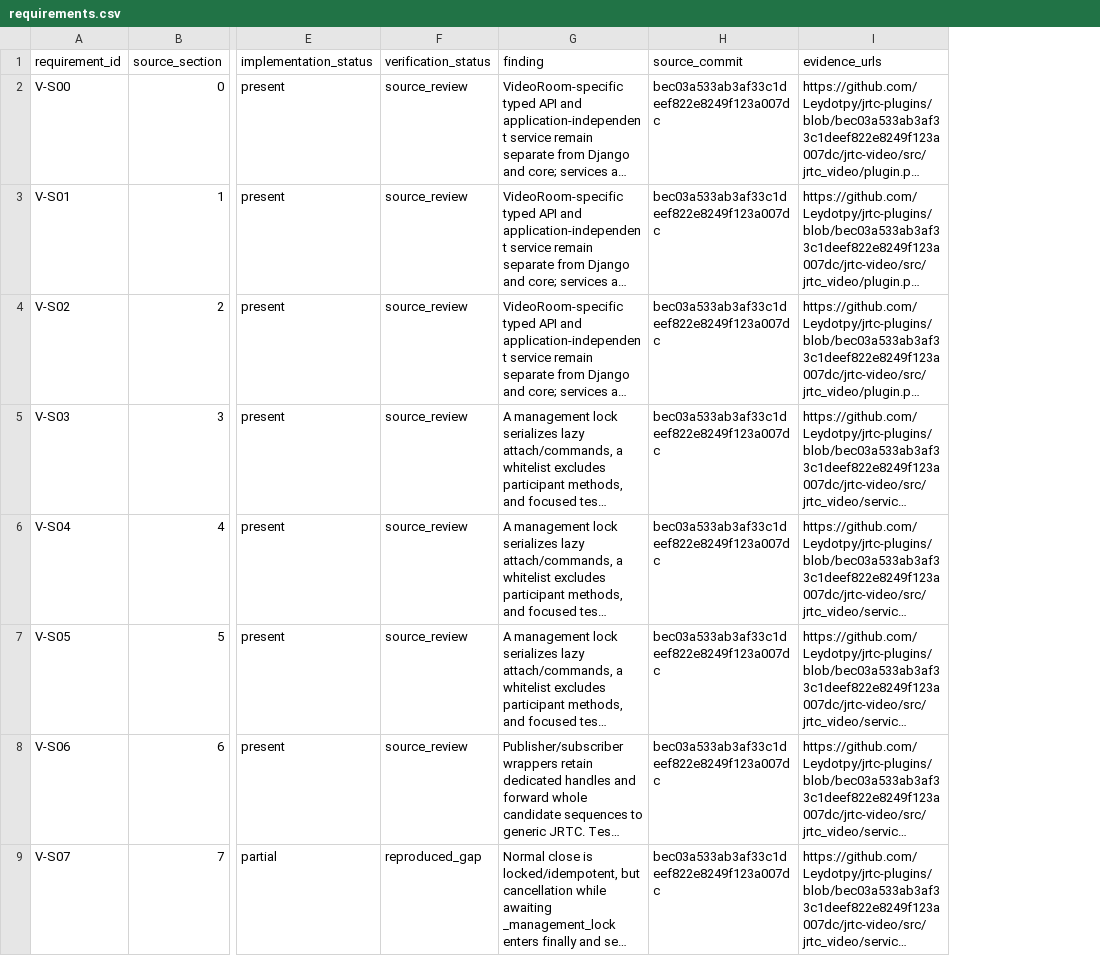
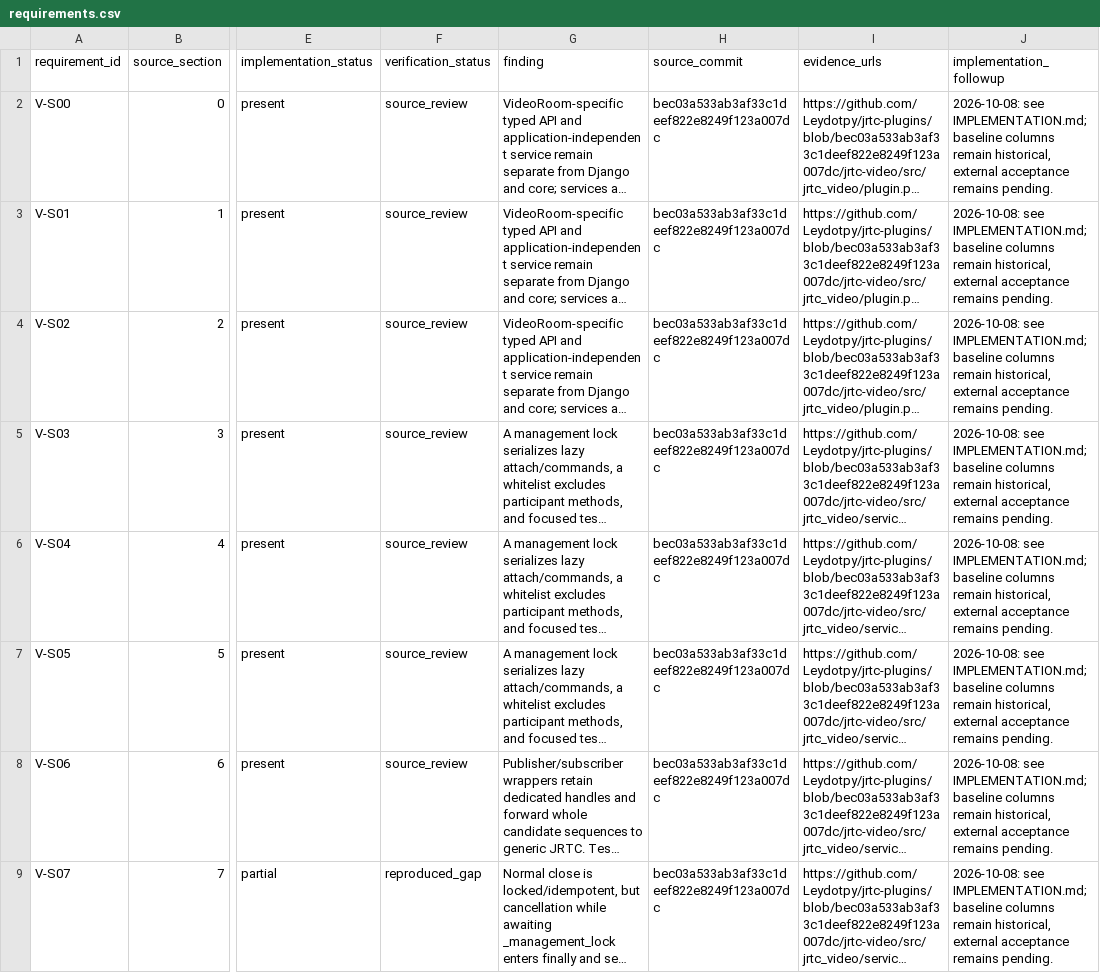
Before and after one commit to Leydotpy/jrtc-plugins, a CSV file: jrtc-video/docs/agent-audit/requirements.csv, drawn as a sheet; only a part is shown, gaps mark what is left out; long unchanged cells end in …; the diff names each change by its address in the sheet, - before the commit and + after, or states it on an @@ line.

Commit message:
docs: record implementation verification and remaining release gates

```diff
--- a/jrtc-video/docs/agent-audit/requirements.csv
+++ b/jrtc-video/docs/agent-audit/requirements.csv
+column J (implementation_followup), rows 2-9: all 2026-10-08: see IMPLEMENTATION.md; baseline columns remain historical, external acceptance remains pending.
```
Also changed, not shown: 4 other files.
